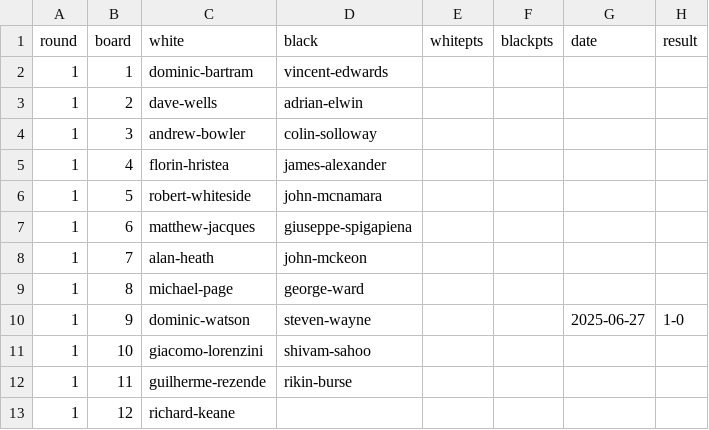
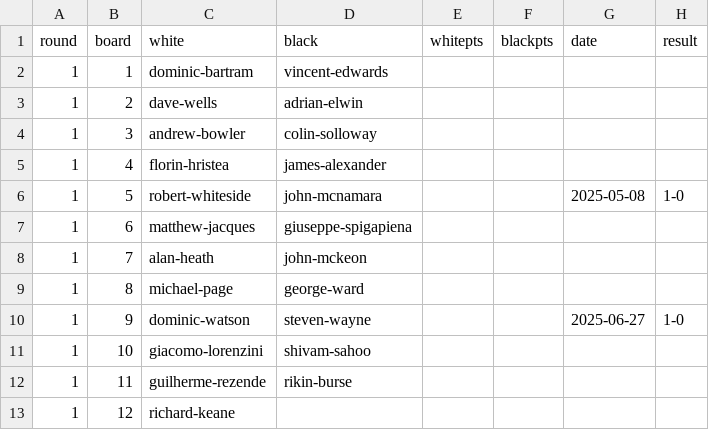
Before and after one commit to MiltonKeynesChessClub/clubwebsite, a CSV file: _data/results/internal/2025/openswiss/pairings.csv, drawn as a sheet.

Commit message:
Latest results

```diff
--- a/_data/results/internal/2025/openswiss/pairings.csv
+++ b/_data/results/internal/2025/openswiss/pairings.csv
@@ -5,3 +5,3 @@ round,board,white,black,whitepts,blackpts,date,result
 1,4,florin-hristea,james-alexander,,,,
-1,5,robert-whiteside,john-mcnamara,,,,
+1,5,robert-whiteside,john-mcnamara,,,2025-05-08,1-0
 1,6,matthew-jacques,giuseppe-spigapiena,,,,
```
Also changed, not shown: _data/results/internal/2025/openswiss/players.csv.
